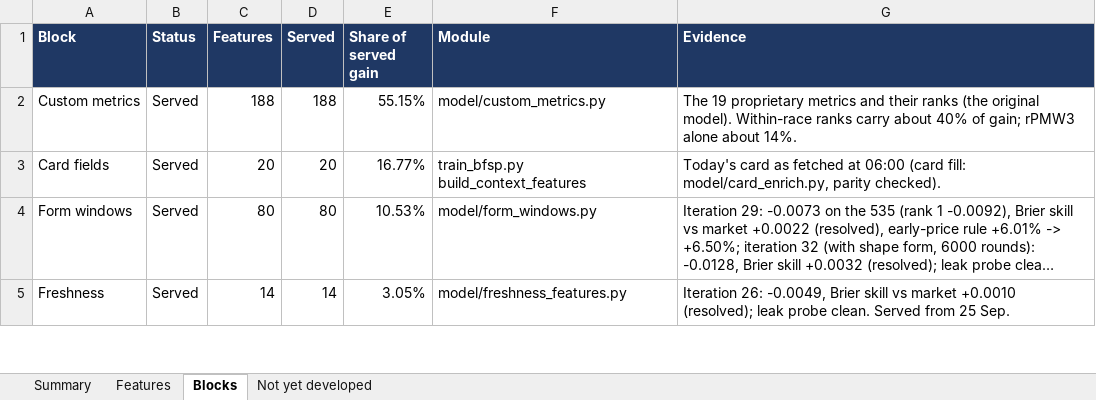
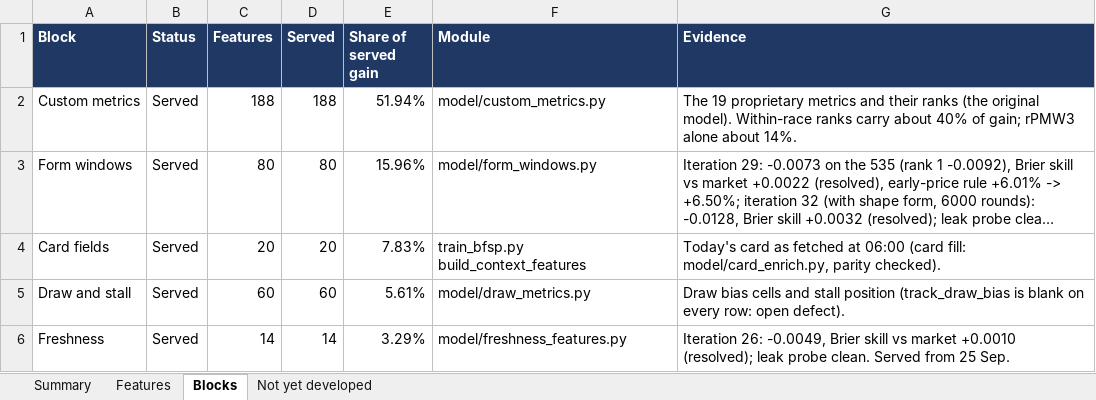
Before and after one commit to tomwilson41986/ashcroft, an Excel workbook: reports/feature_inventory.xlsx, sheet Blocks, drawn as a sheet; only a part is shown; long unchanged cells end in …; values as stored, in another font and other column widths than the file's, no borders; removed rows and columns are numbered as before the commit, all else as after; the diff covers the shown part only; the diff names each change by its address in the sheet, - before the commit and + after, or states it on an @@ line.

```diff
--- a/reports/feature_inventory.xlsx (sheet Blocks)
+++ b/reports/feature_inventory.xlsx (sheet Blocks)
-E2 (Share of served gain): 55.15%
+E2 (Share of served gain): 51.94%
-row 3: Card fields | Served | 20 | 20 | 16.77% | train_bfsp.py build_context_features | Today's card as fetched at 06:00 (card fill: model/card_enrich.py, parity checked).
-E3 (Share of served gain): 10.53%
+E3 (Share of served gain): 15.96%
+row 4: Card fields | Served | 20 | 20 | 7.83% | train_bfsp.py build_context_features | Today's card as fetched at 06:00 (card fill: model/card_enrich.py, parity checked).
+row 5: Draw and stall | Served | 60 | 60 | 5.61% | model/draw_metrics.py | Draw bias cells and stall position (track_draw_bias is blank on every row: open defect).
-E6 (Share of served gain): 3.05%
+E6 (Share of served gain): 3.29%
```
Also changed, not shown: 1 added row, 2 removed rows and 4 edited cells elsewhere in this sheet, sheet Features, sheet Summary, sheet Not yet developed, formulas that keep their value, 1 other file.
